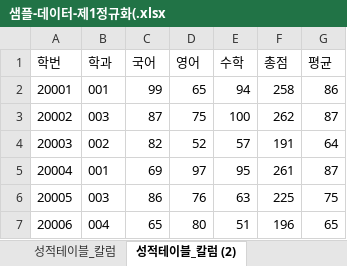
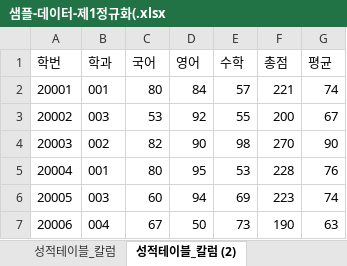
Before and after one commit to hooninfinity/Biz_403_2021_04_DBMS, an Excel workbook: 학사관리 샘플데이터/샘플-데이터-제1정규화(.xlsx, sheet 성적테이블_칼럼 (2), drawn as a sheet; only a part is shown; values as stored, in another font and other column widths than the file's, no borders; charts and pictures not drawn; the diff covers the shown part only; the diff names each change by its address in the sheet, - before the commit and + after, or states it on an @@ line.

```diff
--- a/학사관리 샘플데이터/샘플-데이터-제1정규화(.xlsx (sheet 성적테이블_칼럼 (2))
+++ b/학사관리 샘플데이터/샘플-데이터-제1정규화(.xlsx (sheet 성적테이블_칼럼 (2))
-C2 (국어): 99
+C2 (국어): 80
-D2 (영어): 65
+D2 (영어): 84
-E2 (수학): 94
+E2 (수학): 57
-F2 (총점): 258
+F2 (총점): 221
-G2 (평균): 86
+G2 (평균): 74
-C3 (국어): 87
+C3 (국어): 53
-D3 (영어): 75
+D3 (영어): 92
-E3 (수학): 100
+E3 (수학): 55
-F3 (총점): 262
+F3 (총점): 200
-G3 (평균): 87
+G3 (평균): 67
-D4 (영어): 52
+D4 (영어): 90
-E4 (수학): 57
+E4 (수학): 98
-F4 (총점): 191
+F4 (총점): 270
-G4 (평균): 64
+G4 (평균): 90
-C5 (국어): 69
+C5 (국어): 80
-D5 (영어): 97
+D5 (영어): 95
-E5 (수학): 95
+E5 (수학): 53
-F5 (총점): 261
+F5 (총점): 228
-G5 (평균): 87
+G5 (평균): 76
-C6 (국어): 86
+C6 (국어): 60
-D6 (영어): 76
+D6 (영어): 94
-E6 (수학): 63
+E6 (수학): 69
-F6 (총점): 225
+F6 (총점): 223
-G6 (평균): 75
+G6 (평균): 74
-C7 (국어): 65
+C7 (국어): 67
-D7 (영어): 80
+D7 (영어): 50
-E7 (수학): 51
+E7 (수학): 73
-F7 (총점): 196
+F7 (총점): 190
-G7 (평균): 65
+G7 (평균): 63
```
Also changed, not shown: 450 edited cells elsewhere in this sheet, sheet 성적테이블_칼럼, sheet 학생정보, charts or pictures, 학사관리-테이블명세.xlsx, 2 other files.
